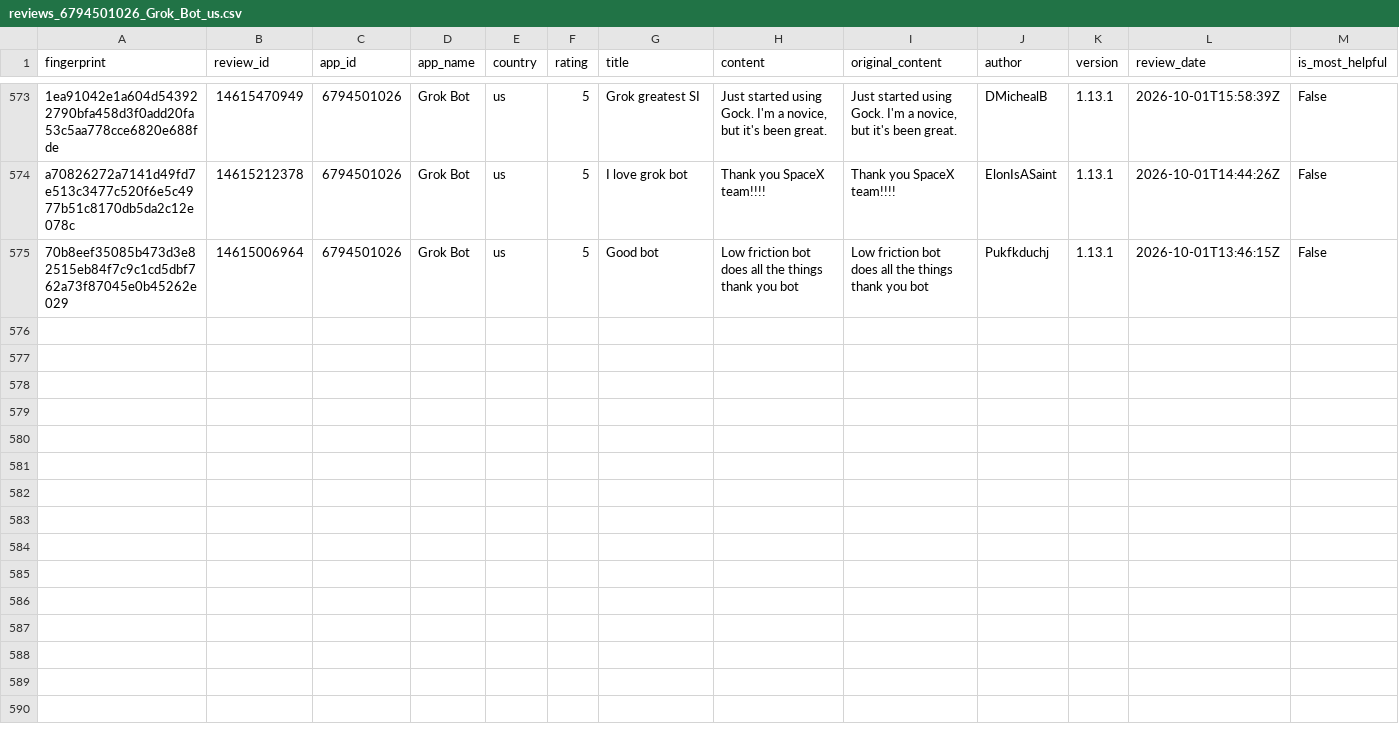
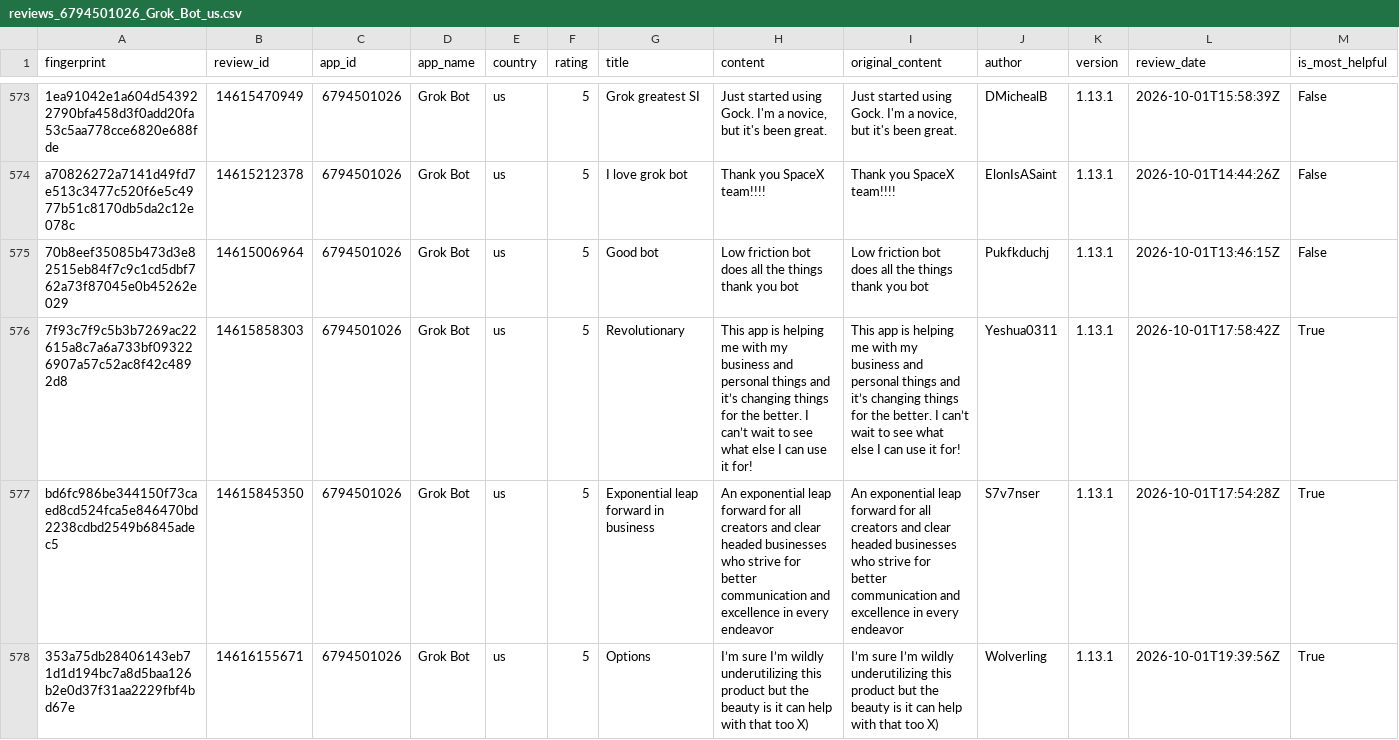
Before and after one commit to pickmiu/appstore-public-data, a CSV file: data/reviews_6794501026_Grok_Bot_us.csv, drawn as a sheet; only a part is shown, gaps mark what is left out; rows hold the shown columns only; the diff covers the shown part only; the diff names each change by its address in the sheet, - before the commit and + after, or states it on an @@ line.

```diff
--- a/data/reviews_6794501026_Grok_Bot_us.csv
+++ b/data/reviews_6794501026_Grok_Bot_us.csv
+row 576: 7f93c7f9c5b3b7269ac22615a8c7a6a733bf093226907a57c52ac8f42c4892d8 | 14615858303 | 6794501026 | Grok Bot | us | 5 | Revolutionary | This app is helping me with my business and personal things and it’s changing things for the better. I can’t wait to see what else I can use it for! | This app is helping me with my business and personal things and it’s changing things for the better. I can’t wait to see what else I can use it for! | Yeshua0311 | 1.13.1 | 2026-10-01T17:58:42Z | True
+row 577: bd6fc986be344150f73caed8cd524fca5e846470bd2238cdbd2549b6845adec5 | 14615845350 | 6794501026 | Grok Bot | us | 5 | Exponential leap forward in business | An exponential leap forward for all creators and clear headed businesses who strive for better communication and excellence in every endeavor | An exponential leap forward for all creators and clear headed businesses who strive for better communication and excellence in every endeavor | S7v7nser | 1.13.1 | 2026-10-01T17:54:28Z | True
+row 578: 353a75db28406143eb71d1d194bc7a8d5baa126b2e0d37f31aa2229fbf4bd67e | 14616155671 | 6794501026 | Grok Bot | us | 5 | Options | I’m sure I’m wildly underutilizing this product but the beauty is it can help with that too X) | I’m sure I’m wildly underutilizing this product but the beauty is it can help with that too X) | Wolverling | 1.13.1 | 2026-10-01T19:39:56Z | True
```
Also changed, not shown: 3 added rows elsewhere in this file, data/reviews_1044283059_拼多多_cn.csv, data/reviews_335187483_Amazon_gb.csv, 16 other files.
